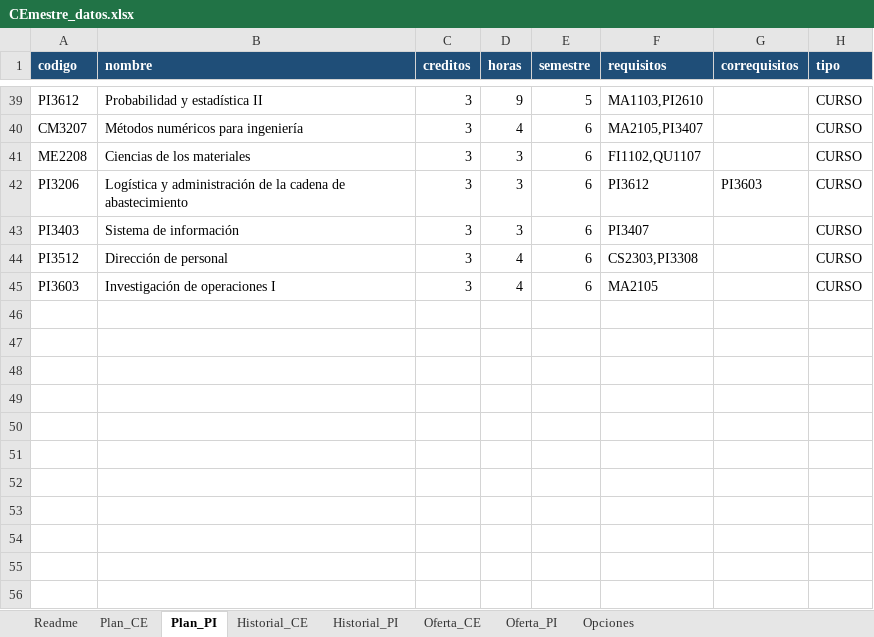
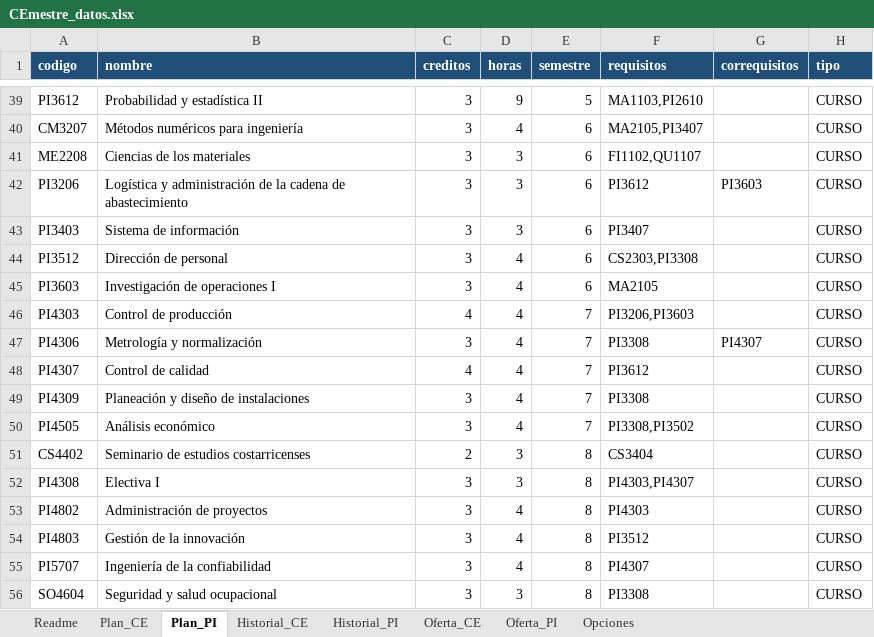
Before and after one commit to Jpaulo343/Proyecto---Paradigmas-de-Programaci-n, an Excel workbook: Parte 1/data/CEmestre_datos.xlsx, sheet Plan_PI, drawn as a sheet; only a part is shown, gaps mark what is left out; values as stored, in another font and other column widths than the file's, no borders; the diff names each change by its address in the sheet, - before the commit and + after, or states it on an @@ line.

```diff
--- a/Parte 1/data/CEmestre_datos.xlsx (sheet Plan_PI)
+++ b/Parte 1/data/CEmestre_datos.xlsx (sheet Plan_PI)
+row 46: PI4303 | Control de producción | 4 | 4 | 7 | PI3206,PI3603 |  | CURSO
+row 47: PI4306 | Metrología y normalización | 3 | 4 | 7 | PI3308 | PI4307 | CURSO
+row 48: PI4307 | Control de calidad | 4 | 4 | 7 | PI3612 |  | CURSO
+row 49: PI4309 | Planeación y diseño de instalaciones | 3 | 4 | 7 | PI3308 |  | CURSO
+row 50: PI4505 | Análisis económico | 3 | 4 | 7 | PI3308,PI3502 |  | CURSO
+row 51: CS4402 | Seminario de estudios costarricenses | 2 | 3 | 8 | CS3404 |  | CURSO
+row 52: PI4308 | Electiva I | 3 | 3 | 8 | PI4303,PI4307 |  | CURSO
+row 53: PI4802 | Administración de proyectos | 3 | 4 | 8 | PI4303 |  | CURSO
+row 54: PI4803 | Gestión de la innovación | 3 | 4 | 8 | PI3512 |  | CURSO
+row 55: PI5707 | Ingeniería de la confiabilidad | 3 | 4 | 8 | PI4307 |  | CURSO
+row 56: SO4604 | Seguridad y salud ocupacional | 3 | 3 | 8 | PI3308 |  | CURSO
```
Also changed, not shown: sheet Oferta_PI, sheet Historial_PI, sheet Oferta_CE, 6 other files.
